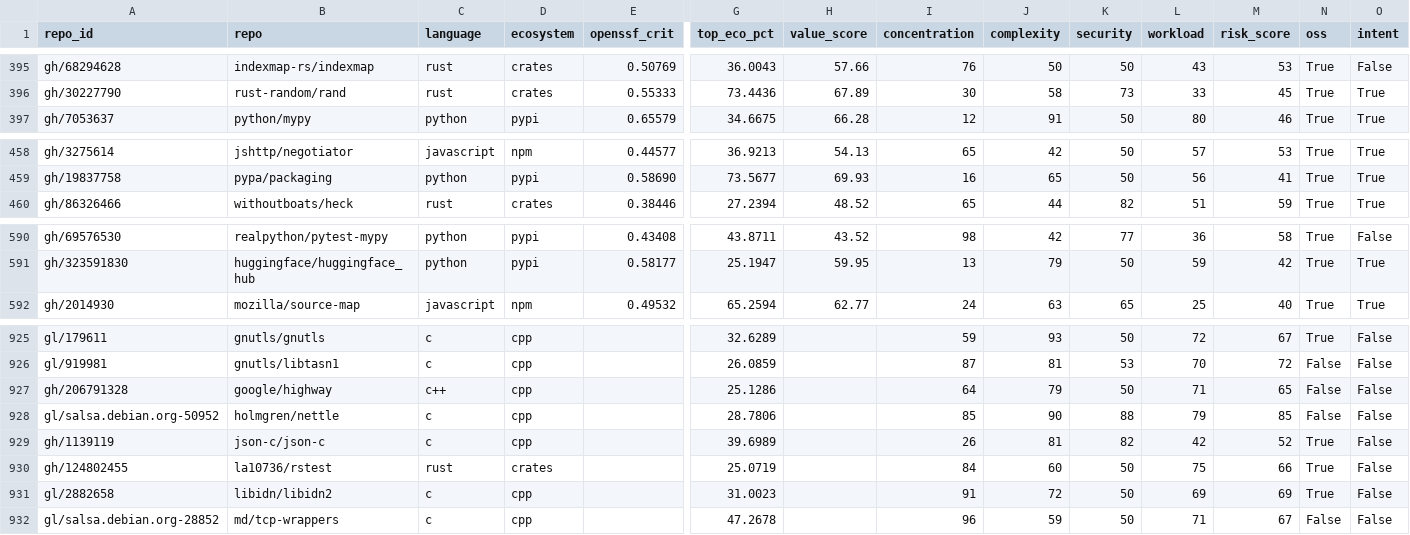
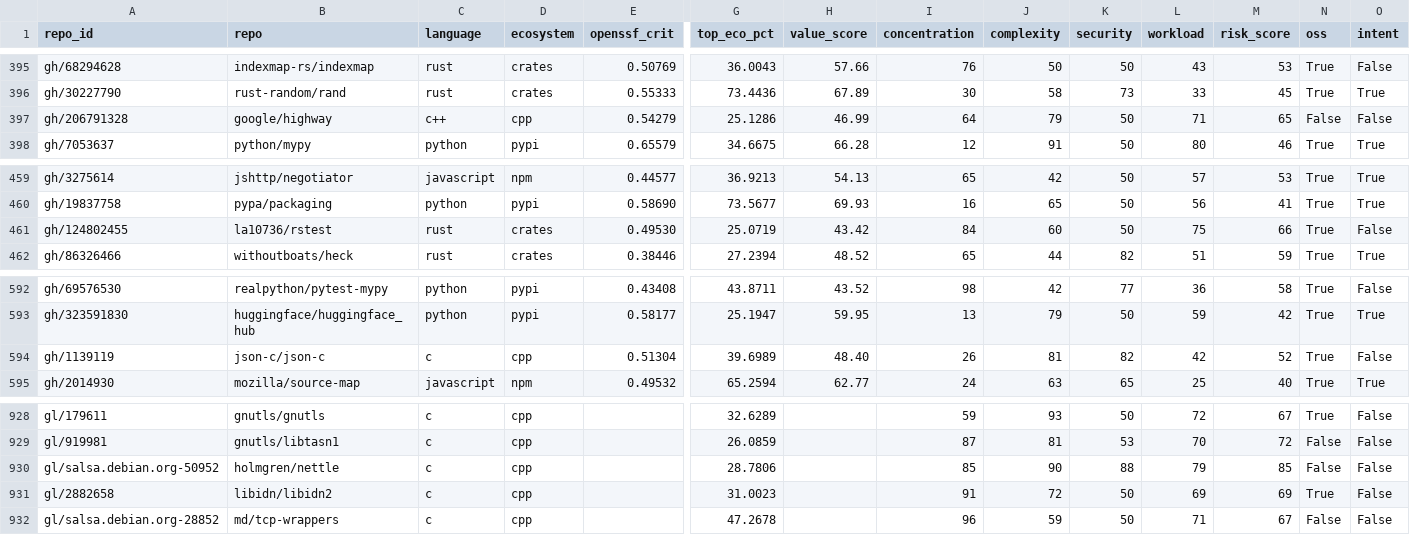
Before and after one commit to osendowment/model, a CSV file: data/preview/repos.csv, drawn as a sheet; only a part is shown, gaps mark what is left out; removed rows and columns are numbered as before the commit, all else as after; rows hold the shown columns only; the diff names each change by its address in the sheet, - before the commit and + after, or states it on an @@ line.

```diff
--- a/data/preview/repos.csv
+++ b/data/preview/repos.csv
+row 397: gh/206791328 | google/highway | c++ | cpp | 0.54279 | 25.1286 | 46.99 | 64 | 79 | 50 | 71 | 65 | False | False
+row 461: gh/124802455 | la10736/rstest | rust | crates | 0.49530 | 25.0719 | 43.42 | 84 | 60 | 50 | 75 | 66 | True | False
+row 594: gh/1139119 | json-c/json-c | c | cpp | 0.51304 | 39.6989 | 48.40 | 26 | 81 | 82 | 42 | 52 | True | False
-row 927: gh/206791328 | google/highway | c++ | cpp |  | 25.1286 |  | 64 | 79 | 50 | 71 | 65 | False | False
-row 929: gh/1139119 | json-c/json-c | c | cpp |  | 39.6989 |  | 26 | 81 | 82 | 42 | 52 | True | False
-row 930: gh/124802455 | la10736/rstest | rust | crates |  | 25.0719 |  | 84 | 60 | 50 | 75 | 66 | True | False
```
Also changed, not shown: data/eligibility/eligibility.csv, data/sources/openssf/criticality.csv, 2 other files.
